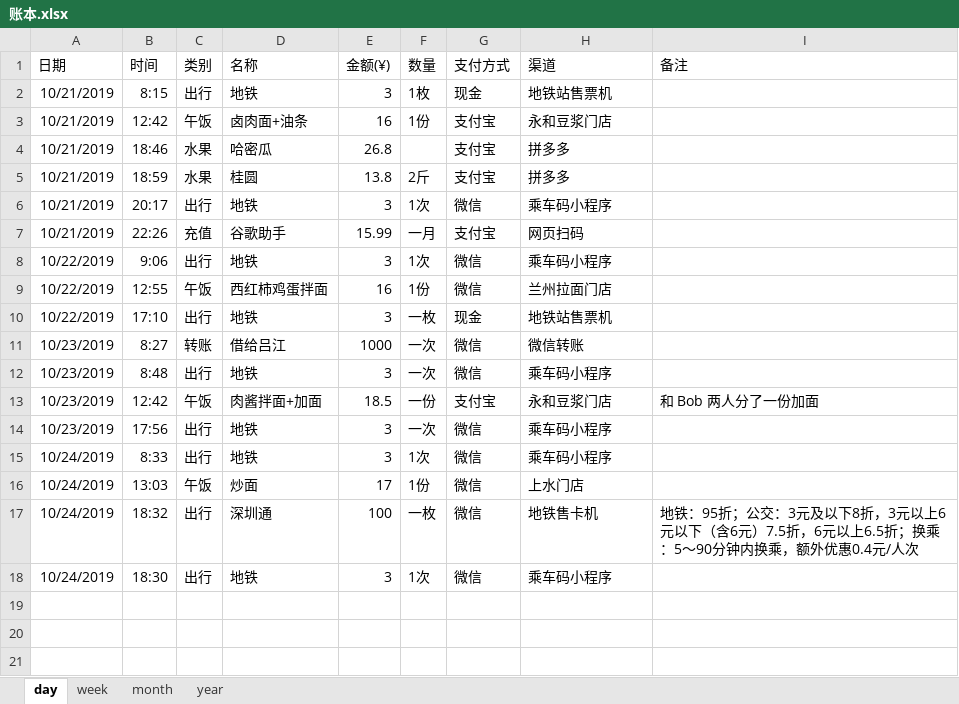
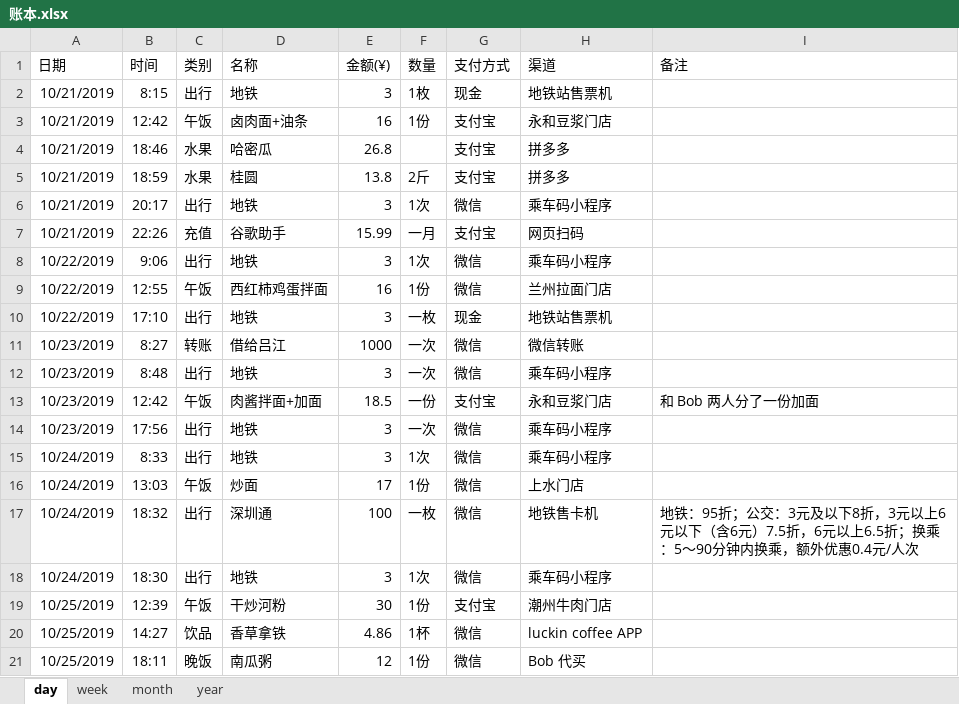
Before and after one commit to libo9527/filebackup, an Excel workbook: 账本.xlsx, sheet day, drawn as a sheet; values as stored, in another font and other column widths than the file's, no borders; table styles not drawn; the diff names each change by its address in the sheet, - before the commit and + after, or states it on an @@ line.

```diff
--- a/账本.xlsx (sheet day)
+++ b/账本.xlsx (sheet day)
+row 19: 10/25/2019 | 12:39 | 午饭 | 干炒河粉 | 30 | 1份 | 支付宝 | 潮州牛肉门店
+row 20: 10/25/2019 | 14:27 | 饮品 | 香草拿铁 | 4.86 | 1杯 | 微信 | luckin coffee APP
+row 21: 10/25/2019 | 18:11 | 晚饭 | 南瓜粥 | 12 | 1份 | 微信 | Bob 代买
```
Also changed, not shown: 2 other files.
